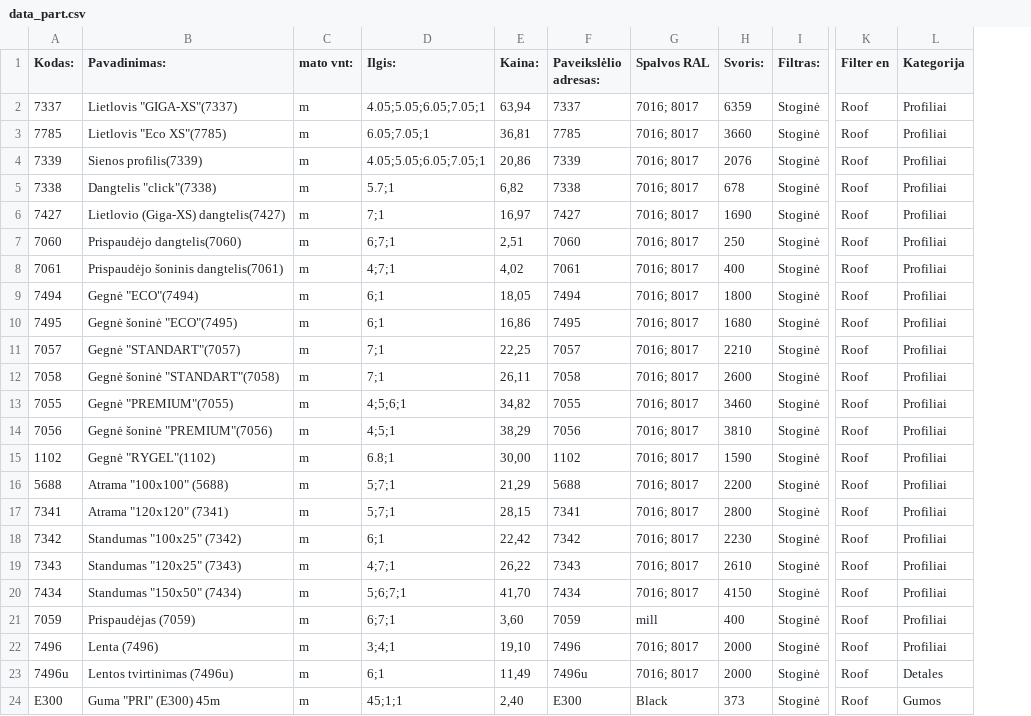
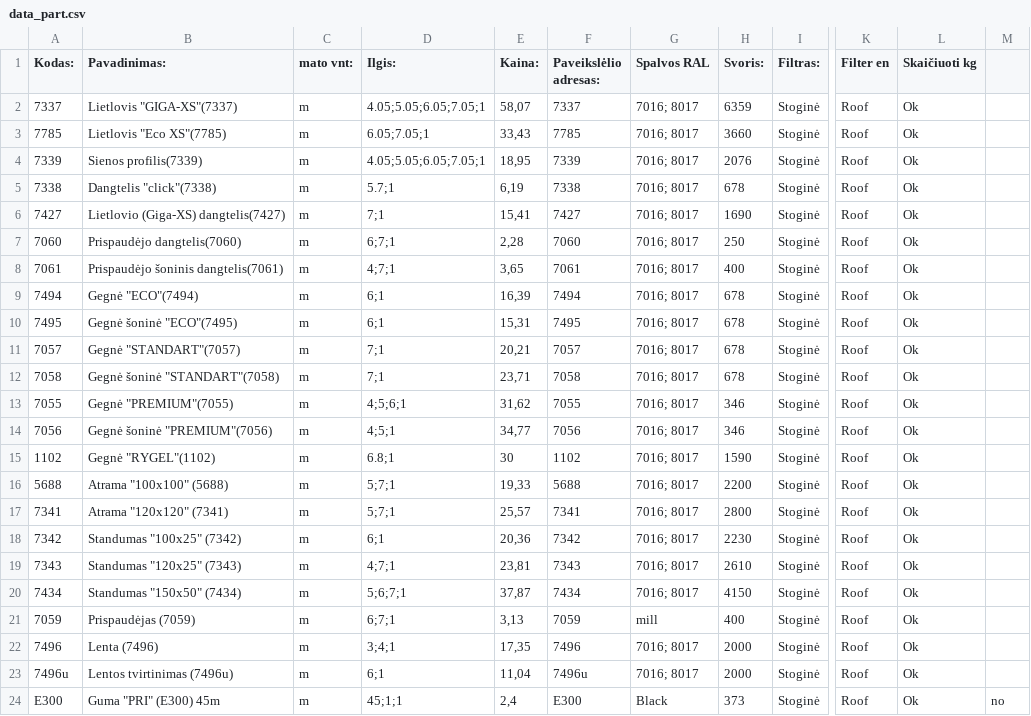
Before and after one commit to TomazasX/part, a CSV file: data_part.csv, drawn as a sheet; only a part is shown, gaps mark what is left out; removed rows and columns are numbered as before the commit, all else as after; the diff covers the shown part only; the diff names each change by its address in the sheet, - before the commit and + after, or states it on an @@ line.

Commit message:
Add files via upload

```diff
--- a/data_part.csv
+++ b/data_part.csv
-column L (Kategorija), rows 2-24: Profiliai | Profiliai | Profiliai | Profiliai | Profiliai | Profiliai | Profiliai | Profiliai | Profiliai | Profiliai | Profiliai | Profiliai | Profiliai | Profiliai | Profiliai | Profiliai | Profiliai | Profiliai | Profiliai | Profiliai | Profiliai | Detales | Gumos
+column L (Skaičiuoti kg), rows 2-24: all Ok
+column M, row 24: no
-E2 (Kaina:): 63,94
+E2 (Kaina:): 58,07
-E3 (Kaina:): 36,81
+E3 (Kaina:): 33,43
-E4 (Kaina:): 20,86
+E4 (Kaina:): 18,95
-E5 (Kaina:): 6,82
+E5 (Kaina:): 6,19
-E6 (Kaina:): 16,97
+E6 (Kaina:): 15,41
-E7 (Kaina:): 2,51
+E7 (Kaina:): 2,28
-E8 (Kaina:): 4,02
+E8 (Kaina:): 3,65
-E9 (Kaina:): 18,05
+E9 (Kaina:): 16,39
-H9 (Svoris:): 1800
+H9 (Svoris:): 678
-E10 (Kaina:): 16,86
+E10 (Kaina:): 15,31
-H10 (Svoris:): 1680
+H10 (Svoris:): 678
-E11 (Kaina:): 22,25
+E11 (Kaina:): 20,21
-H11 (Svoris:): 2210
+H11 (Svoris:): 678
-E12 (Kaina:): 26,11
+E12 (Kaina:): 23,71
-H12 (Svoris:): 2600
+H12 (Svoris:): 678
-E13 (Kaina:): 34,82
+E13 (Kaina:): 31,62
-H13 (Svoris:): 3460
+H13 (Svoris:): 346
-E14 (Kaina:): 38,29
+E14 (Kaina:): 34,77
-H14 (Svoris:): 3810
+H14 (Svoris:): 346
-E15 (Kaina:): 30,00
+E15 (Kaina:): 30
-E16 (Kaina:): 21,29
+E16 (Kaina:): 19,33
-E17 (Kaina:): 28,15
+E17 (Kaina:): 25,57
-E18 (Kaina:): 22,42
+E18 (Kaina:): 20,36
-E19 (Kaina:): 26,22
+E19 (Kaina:): 23,81
-E20 (Kaina:): 41,70
+E20 (Kaina:): 37,87
-E21 (Kaina:): 3,60
+E21 (Kaina:): 3,13
-E22 (Kaina:): 19,10
+E22 (Kaina:): 17,35
-E23 (Kaina:): 11,49
+E23 (Kaina:): 11,04
-E24 (Kaina:): 2,40
+E24 (Kaina:): 2,4
```
Also changed, not shown: 65 edited cells elsewhere in this file.
